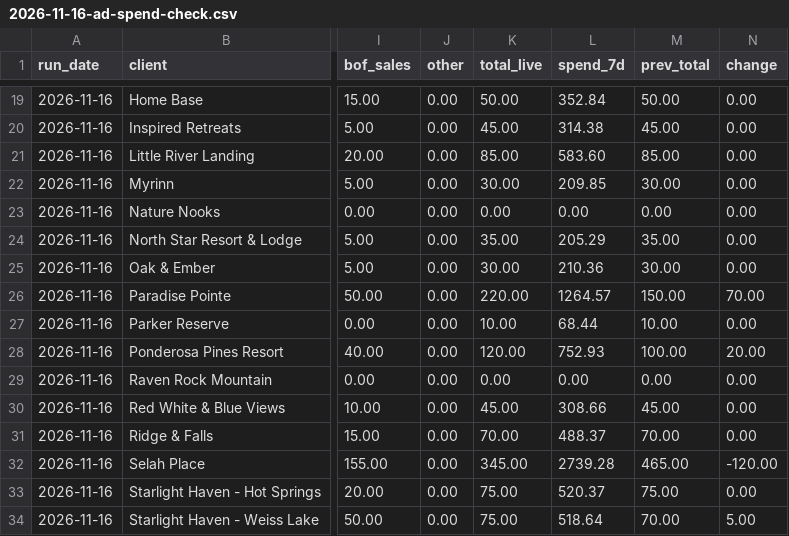
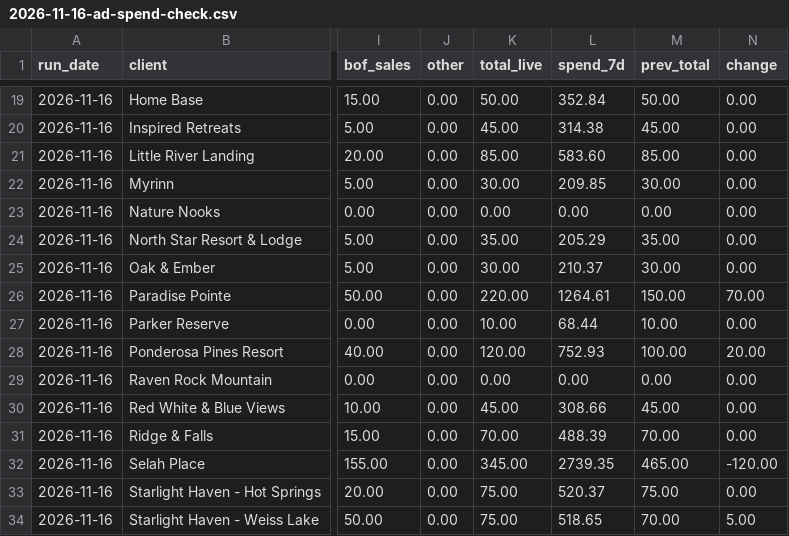
Before and after one commit to hiddengem-webteam/ads-roi-dashboard, a CSV file: weekly/Ad Spends Checks/Weekly Checks/2026-11-16-ad-spend-check.csv, drawn as a sheet; only a part is shown, gaps mark what is left out; the diff covers the shown part only; the diff names each change by its address in the sheet, - before the commit and + after, or states it on an @@ line.

```diff
--- a/weekly/Ad Spends Checks/Weekly Checks/2026-11-16-ad-spend-check.csv
+++ b/weekly/Ad Spends Checks/Weekly Checks/2026-11-16-ad-spend-check.csv
-L25 (spend_7d): 210.36
+L25 (spend_7d): 210.37
-L26 (spend_7d): 1264.57
+L26 (spend_7d): 1264.61
-L31 (spend_7d): 488.37
+L31 (spend_7d): 488.39
-L32 (spend_7d): 2739.28
+L32 (spend_7d): 2739.35
-L34 (spend_7d): 518.64
+L34 (spend_7d): 518.65
```
Also changed, not shown: 1 added row, 1 removed row and 13 edited cells elsewhere in this file, weekly/Client Benchmark Reviews (advanced setups)/Weekly Checks/2026-11-16-client-benchmark.csv, weekly/Meta Pixel Reviews/Weekly Checks/2026-11-16-pixel-domain-check.csv, 21 other files.
